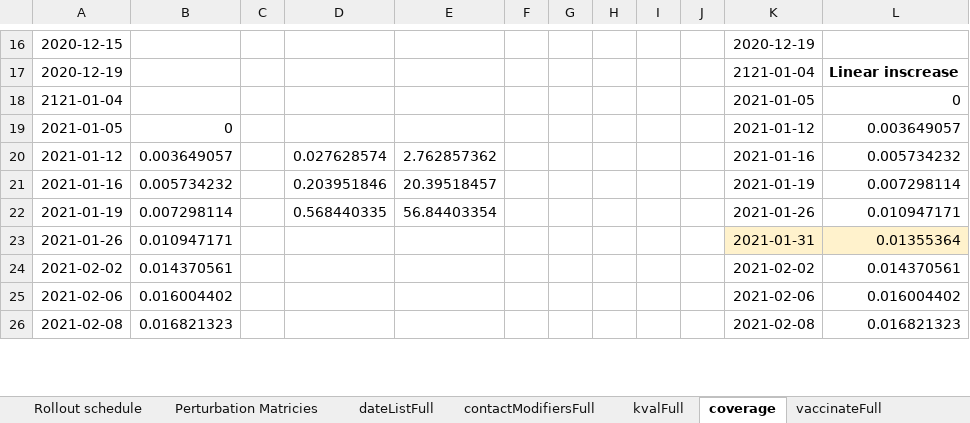
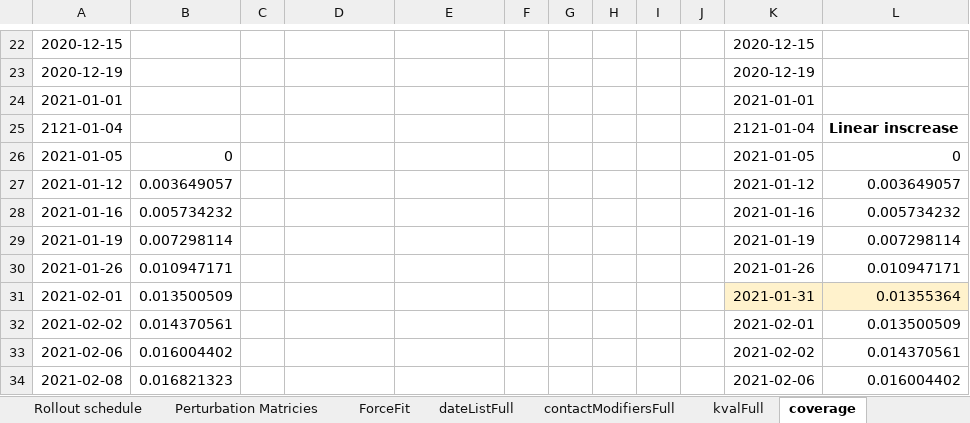
Before and after one commit to abdelneuhaus/EpidemiOptim, an Excel workbook: data/jane_model_data/ScenarioPlanFranceOne.xlsx, sheet coverage, drawn as a sheet; only a part is shown, gaps mark what is left out; values as stored, in another font and other column widths than the file's, no borders; charts and pictures not drawn; addresses are those after the commit; the diff covers the shown part only; the diff names each change by its address in the sheet, - before the commit and + after, or states it on an @@ line.

```diff
--- a/data/jane_model_data/ScenarioPlanFranceOne.xlsx (sheet coverage)
+++ b/data/jane_model_data/ScenarioPlanFranceOne.xlsx (sheet coverage)
-K22: 2020-12-19
+K22: 2020-12-15
-K23: 2121-01-04
+K23: 2020-12-19
-L23: Linear inscrease
+L23: (empty)
+row 24: 2021-01-01 |  |  |  |  |  |  |  |  |  | 2021-01-01
-K25: 2021-01-05
+K25: 2121-01-04
-L25: 0
+L25: Linear inscrease
-L25 bold: off
+L25 bold: on
-K26: 2021-01-12
+K26: 2021-01-05
-L26: 0.003649057
+L26: 0
-D27: 0.027628574
+D27: (empty)
-E27: 2.762857362
+E27: (empty)
-K27: 2021-01-16
+K27: 2021-01-12
-L27: 0.005734232
+L27: 0.003649057
-D28: 0.203951846
+D28: (empty)
-E28: 20.39518457
+E28: (empty)
-K28: 2021-01-19
+K28: 2021-01-16
-L28: 0.007298114
+L28: 0.005734232
-D29: 0.568440335
+D29: (empty)
-E29: 56.84403354
+E29: (empty)
-K29: 2021-01-26
+K29: 2021-01-19
-L29: 0.010947171
+L29: 0.007298114
-K30: 2021-01-31
+K30: 2021-01-26
-K30:L30 fill: #FFF2CC
+K30:L30 fill: none
-L30: 0.01355364
+L30: 0.010947171
+row 31: 2021-02-01 | 0.013500509 |  |  |  |  |  |  |  |  | 2021-01-31 | 0.01355364
-K32: 2021-02-02
+K32: 2021-02-01
-L32: 0.014370561
+L32: 0.013500509
-K33: 2021-02-06
+K33: 2021-02-02
-L33: 0.016004402
+L33: 0.014370561
-K34: 2021-02-08
+K34: 2021-02-06
-L34: 0.016821323
+L34: 0.016004402
```
Also changed, not shown: 13 added rows, 2 removed rows, 95 edited cells and cell formats elsewhere in this sheet, sheet CoverageThreshold, sheet kvalFull, sheet contactModifiersFull, sheet targetPopulation, sheet VOC France, sheet dateListFull, 8 more sheets, other sheet tabs, formulas that keep their value, charts or pictures, 55 other files.
